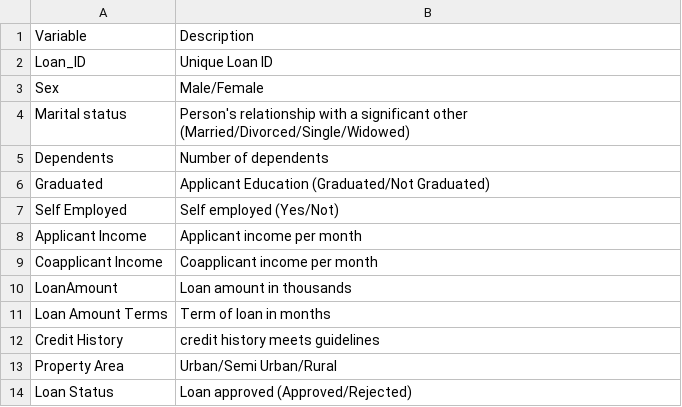
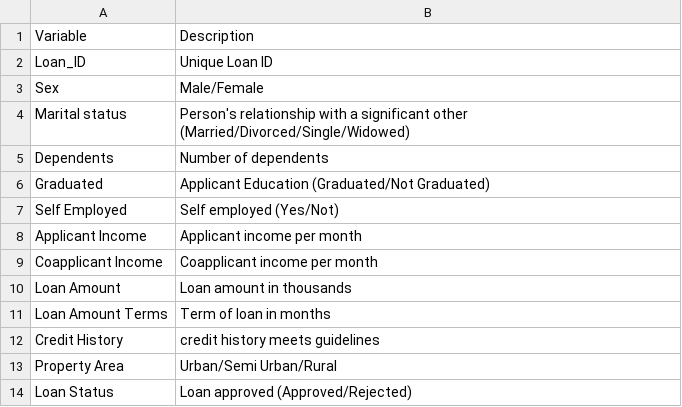
Before and after one commit to davidserruya/ML_Loan, a CSV file: datasets/dataset_description.csv, drawn as a sheet.

Commit message:
Update dataset_description.csv

```diff
--- a/datasets/dataset_description.csv
+++ b/datasets/dataset_description.csv
@@ -9,3 +9,3 @@ Applicant Income,Applicant income per month
 Coapplicant Income,Coapplicant income per month
-LoanAmount,Loan amount in thousands
+Loan Amount,Loan amount in thousands
 Loan Amount Terms,Term of loan in months
```
